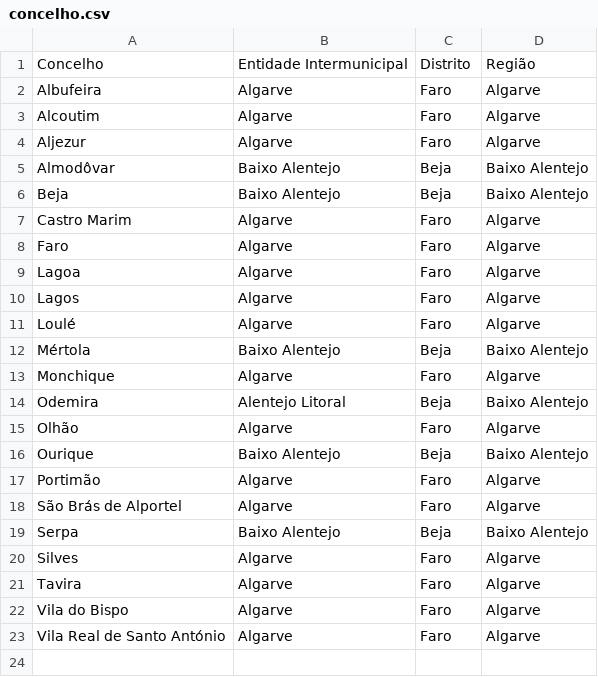
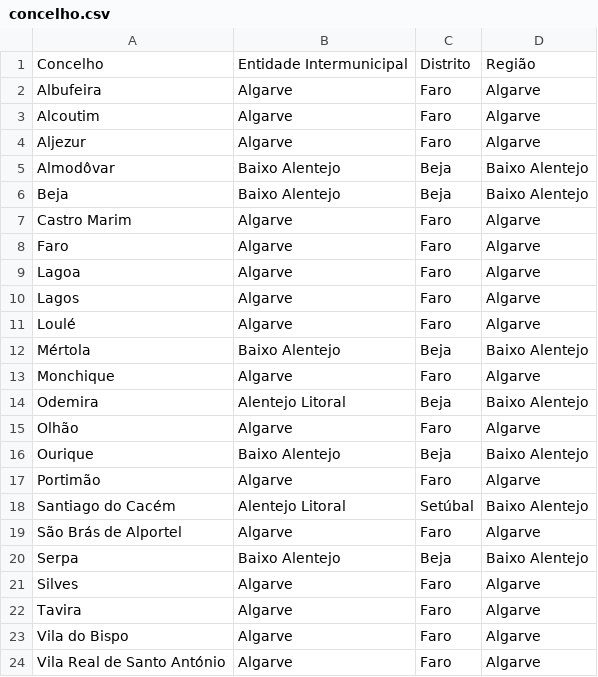
Before and after one commit to migueldgoncalves/Viajar, a CSV file: src/viajar/base_dados/concelho.csv, drawn as a sheet; the diff names each change by its address in the sheet, - before the commit and + after, or states it on an @@ line.

```diff
--- a/src/viajar/base_dados/concelho.csv
+++ b/src/viajar/base_dados/concelho.csv
+row 18: Santiago do Cacém | Alentejo Litoral | Setúbal | Baixo Alentejo
```
Also changed, not shown: src/viajar/base_dados/destino.csv, src/viajar/base_dados/ligacao.csv, 2 other files.
